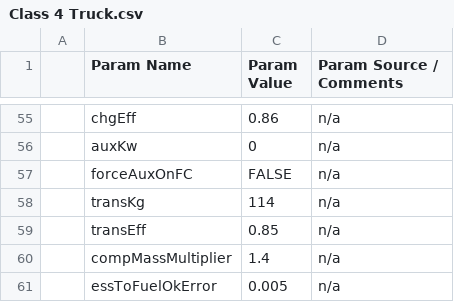
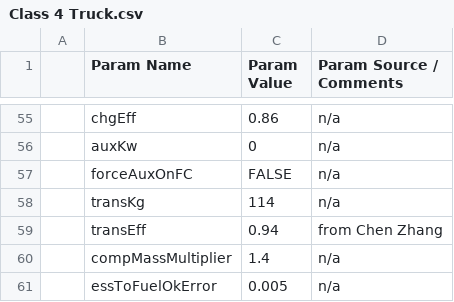
Before and after one commit to NREL/fastsim, a CSV file: vehdb/Class 4 Truck.csv, drawn as a sheet; only a part is shown, gaps mark what is left out; the diff names each change by its address in the sheet, - before the commit and + after, or states it on an @@ line.

Commit message:
boosted trans eff

```diff
--- a/vehdb/Class 4 Truck.csv
+++ b/vehdb/Class 4 Truck.csv
-C59 (Param Value): 0.85
+C59 (Param Value): 0.94
-D59 (Param Source / Comments): n/a
+D59 (Param Source / Comments): from Chen Zhang
```
